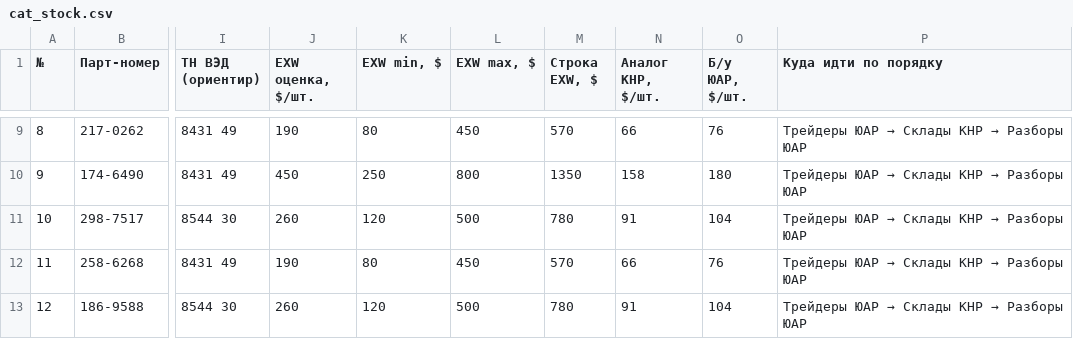
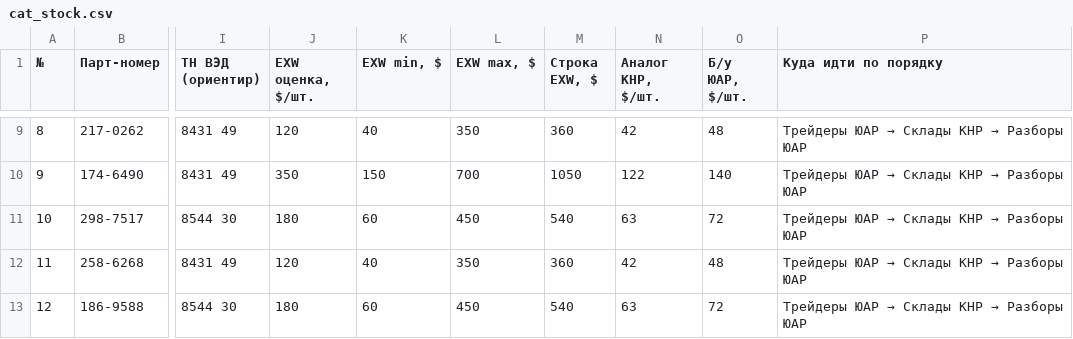
Before and after one commit to skharkov1246/kvant-sourcing-dashboard, a CSV file: zip/orders/cat_stock.csv, drawn as a sheet; only a part is shown, gaps mark what is left out; the diff covers the shown part only; the diff names each change by its address in the sheet, - before the commit and + after, or states it on an @@ line.

```diff
--- a/zip/orders/cat_stock.csv
+++ b/zip/orders/cat_stock.csv
-J9 (EXW оценка, $/шт.): 190
+J9 (EXW оценка, $/шт.): 120
-K9 (EXW min, $): 80
+K9 (EXW min, $): 40
-L9 (EXW max, $): 450
+L9 (EXW max, $): 350
-M9 (Строка EXW, $): 570
+M9 (Строка EXW, $): 360
-N9 (Аналог КНР, $/шт.): 66
+N9 (Аналог КНР, $/шт.): 42
-O9 (Б/у ЮАР, $/шт.): 76
+O9 (Б/у ЮАР, $/шт.): 48
-J10 (EXW оценка, $/шт.): 450
+J10 (EXW оценка, $/шт.): 350
-K10 (EXW min, $): 250
+K10 (EXW min, $): 150
-L10 (EXW max, $): 800
+L10 (EXW max, $): 700
-M10 (Строка EXW, $): 1350
+M10 (Строка EXW, $): 1050
-N10 (Аналог КНР, $/шт.): 158
+N10 (Аналог КНР, $/шт.): 122
-O10 (Б/у ЮАР, $/шт.): 180
+O10 (Б/у ЮАР, $/шт.): 140
-J11 (EXW оценка, $/шт.): 260
+J11 (EXW оценка, $/шт.): 180
-K11 (EXW min, $): 120
+K11 (EXW min, $): 60
-L11 (EXW max, $): 500
+L11 (EXW max, $): 450
-M11 (Строка EXW, $): 780
+M11 (Строка EXW, $): 540
-N11 (Аналог КНР, $/шт.): 91
+N11 (Аналог КНР, $/шт.): 63
-O11 (Б/у ЮАР, $/шт.): 104
+O11 (Б/у ЮАР, $/шт.): 72
-J12 (EXW оценка, $/шт.): 190
+J12 (EXW оценка, $/шт.): 120
-K12 (EXW min, $): 80
+K12 (EXW min, $): 40
-L12 (EXW max, $): 450
+L12 (EXW max, $): 350
-M12 (Строка EXW, $): 570
+M12 (Строка EXW, $): 360
-N12 (Аналог КНР, $/шт.): 66
+N12 (Аналог КНР, $/шт.): 42
-O12 (Б/у ЮАР, $/шт.): 76
+O12 (Б/у ЮАР, $/шт.): 48
-J13 (EXW оценка, $/шт.): 260
+J13 (EXW оценка, $/шт.): 180
-K13 (EXW min, $): 120
+K13 (EXW min, $): 60
-L13 (EXW max, $): 500
+L13 (EXW max, $): 450
-M13 (Строка EXW, $): 780
+M13 (Строка EXW, $): 540
-N13 (Аналог КНР, $/шт.): 91
+N13 (Аналог КНР, $/шт.): 63
-O13 (Б/у ЮАР, $/шт.): 104
+O13 (Б/у ЮАР, $/шт.): 72
```
Also changed, not shown: 133 edited cells elsewhere in this file, 8 other files.
